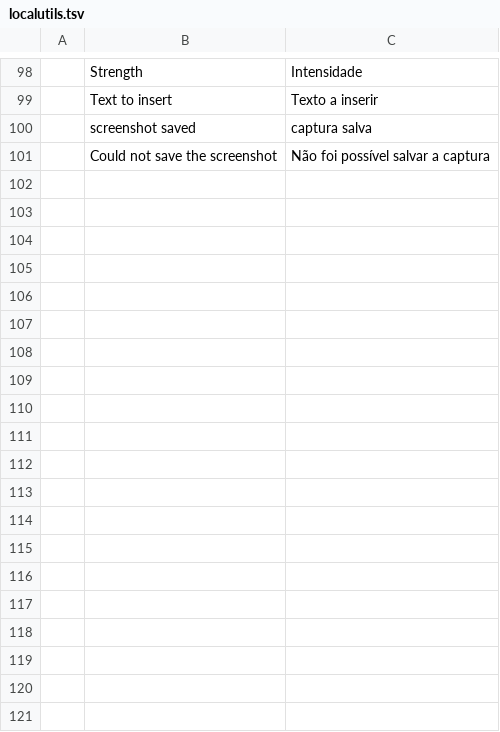
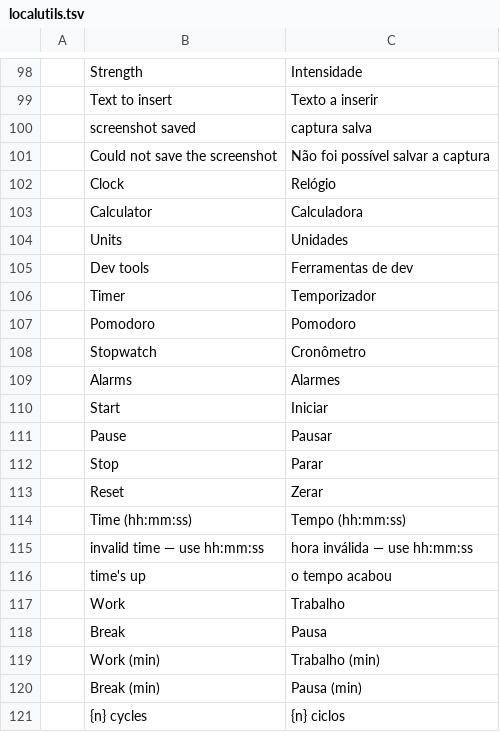
Before and after one commit to Anon5T4R/Local-Utils, a TSV file: i18n/locales/pt-br/localutils.tsv, drawn as a sheet; only a part is shown, gaps mark what is left out; the diff covers the shown part only.

```diff
--- a/i18n/locales/pt-br/localutils.tsv
+++ b/i18n/locales/pt-br/localutils.tsv
@@ -101 +101,21 @@
 	Could not save the screenshot	Não foi possível salvar a captura
+	Clock	Relógio
+	Calculator	Calculadora
+	Units	Unidades
+	Dev tools	Ferramentas de dev
+	Timer	Temporizador
+	Pomodoro	Pomodoro
+	Stopwatch	Cronômetro
+	Alarms	Alarmes
+	Start	Iniciar
+	Pause	Pausar
+	Stop	Parar
+	Reset	Zerar
+	Time (hh:mm:ss)	Tempo (hh:mm:ss)
+	invalid time — use hh:mm:ss	hora inválida — use hh:mm:ss
+	time's up	o tempo acabou
+	Work	Trabalho
+	Break	Pausa
+	Work (min)	Trabalho (min)
+	Break (min)	Pausa (min)
+	{n} cycles	{n} ciclos
```
Also changed, not shown: 46 added rows elsewhere in this file, i18n/locales/es/localutils.tsv, 13 other files.
